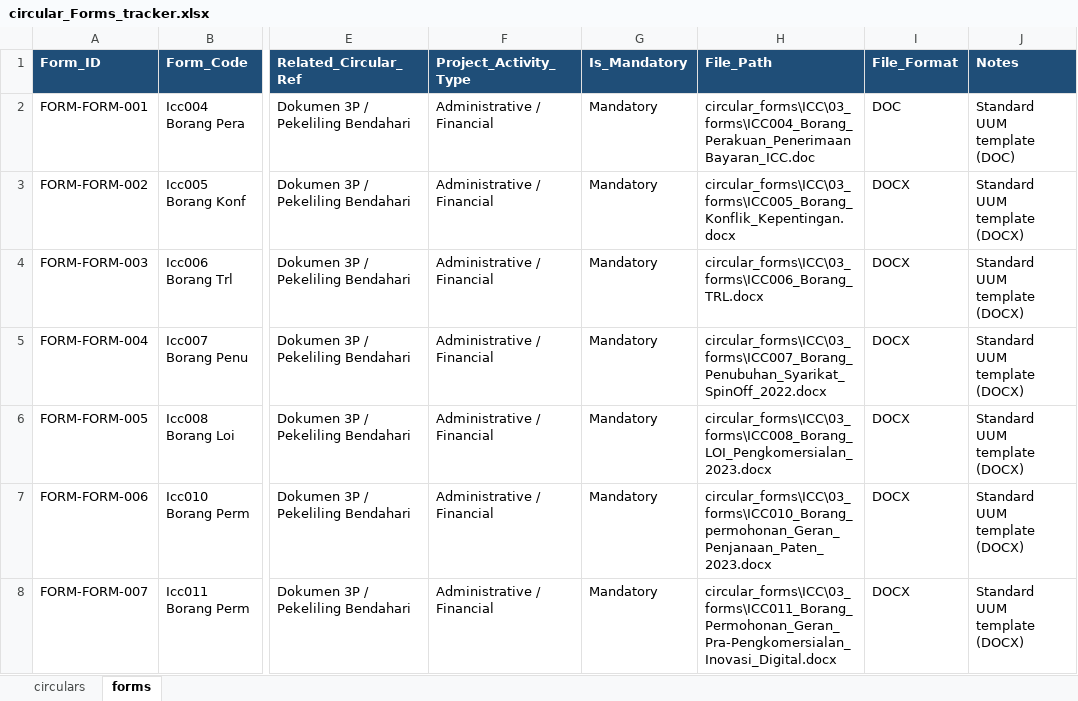
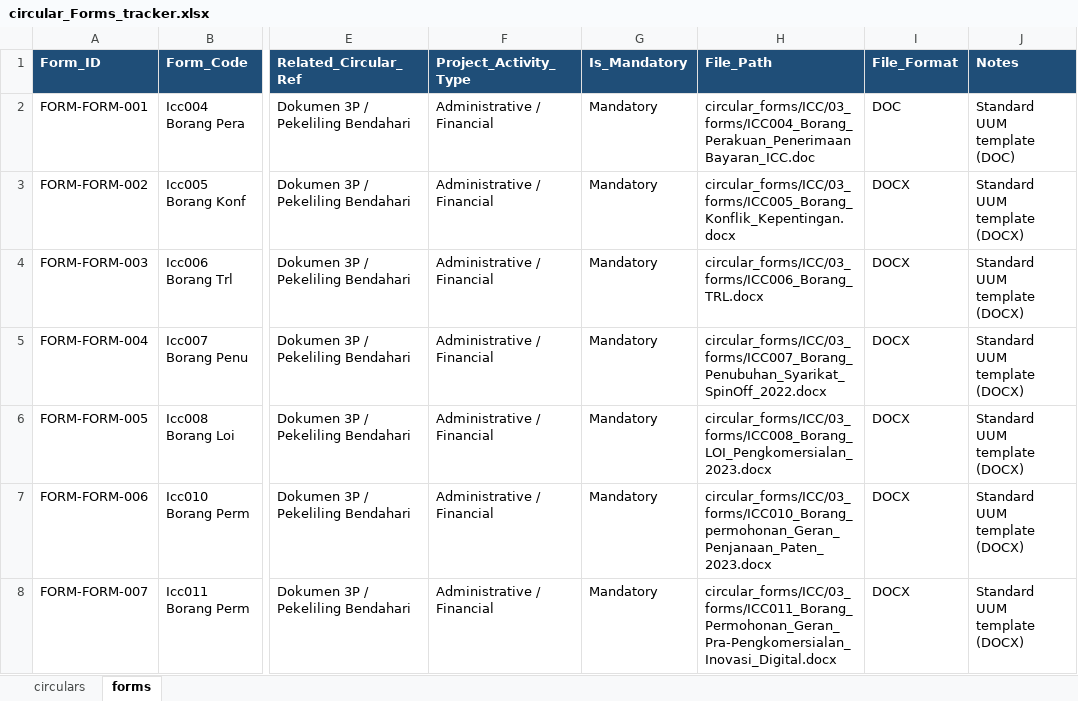
Before and after one commit to sabba-san/llm-circular-uum, an Excel workbook: circular_Forms_tracker.xlsx, sheet forms, drawn as a sheet; only a part is shown, gaps mark what is left out; values as stored, in another font and other column widths than the file's, no borders; the diff covers the shown part only; the diff names each change by its address in the sheet, - before the commit and + after, or states it on an @@ line.

```diff
--- a/circular_Forms_tracker.xlsx (sheet forms)
+++ b/circular_Forms_tracker.xlsx (sheet forms)
-H2 (File_Path): circular_forms\ICC\03_forms\ICC004_Borang_Perakuan_PenerimaanBayaran_ICC.doc
+H2 (File_Path): circular_forms/ICC/03_forms/ICC004_Borang_Perakuan_PenerimaanBayaran_ICC.doc
-H3 (File_Path): circular_forms\ICC\03_forms\ICC005_Borang_Konflik_Kepentingan.docx
+H3 (File_Path): circular_forms/ICC/03_forms/ICC005_Borang_Konflik_Kepentingan.docx
-H4 (File_Path): circular_forms\ICC\03_forms\ICC006_Borang_TRL.docx
+H4 (File_Path): circular_forms/ICC/03_forms/ICC006_Borang_TRL.docx
-H5 (File_Path): circular_forms\ICC\03_forms\ICC007_Borang_Penubuhan_Syarikat_SpinOff_2022.docx
+H5 (File_Path): circular_forms/ICC/03_forms/ICC007_Borang_Penubuhan_Syarikat_SpinOff_2022.docx
-H6 (File_Path): circular_forms\ICC\03_forms\ICC008_Borang_LOI_Pengkomersialan_2023.docx
+H6 (File_Path): circular_forms/ICC/03_forms/ICC008_Borang_LOI_Pengkomersialan_2023.docx
-H7 (File_Path): circular_forms\ICC\03_forms\ICC010_Borang_permohonan_Geran_Penjanaan_Paten_2023.docx
+H7 (File_Path): circular_forms/ICC/03_forms/ICC010_Borang_permohonan_Geran_Penjanaan_Paten_2023.docx
-H8 (File_Path): circular_forms\ICC\03_forms\ICC011_Borang_Permohonan_Geran_Pra-Pengkomersialan_Inovasi_Digital.docx
+H8 (File_Path): circular_forms/ICC/03_forms/ICC011_Borang_Permohonan_Geran_Pra-Pengkomersialan_Inovasi_Digital.docx
```
Also changed, not shown: 67 edited cells elsewhere in this sheet, sheet circulars, 16 other files.
